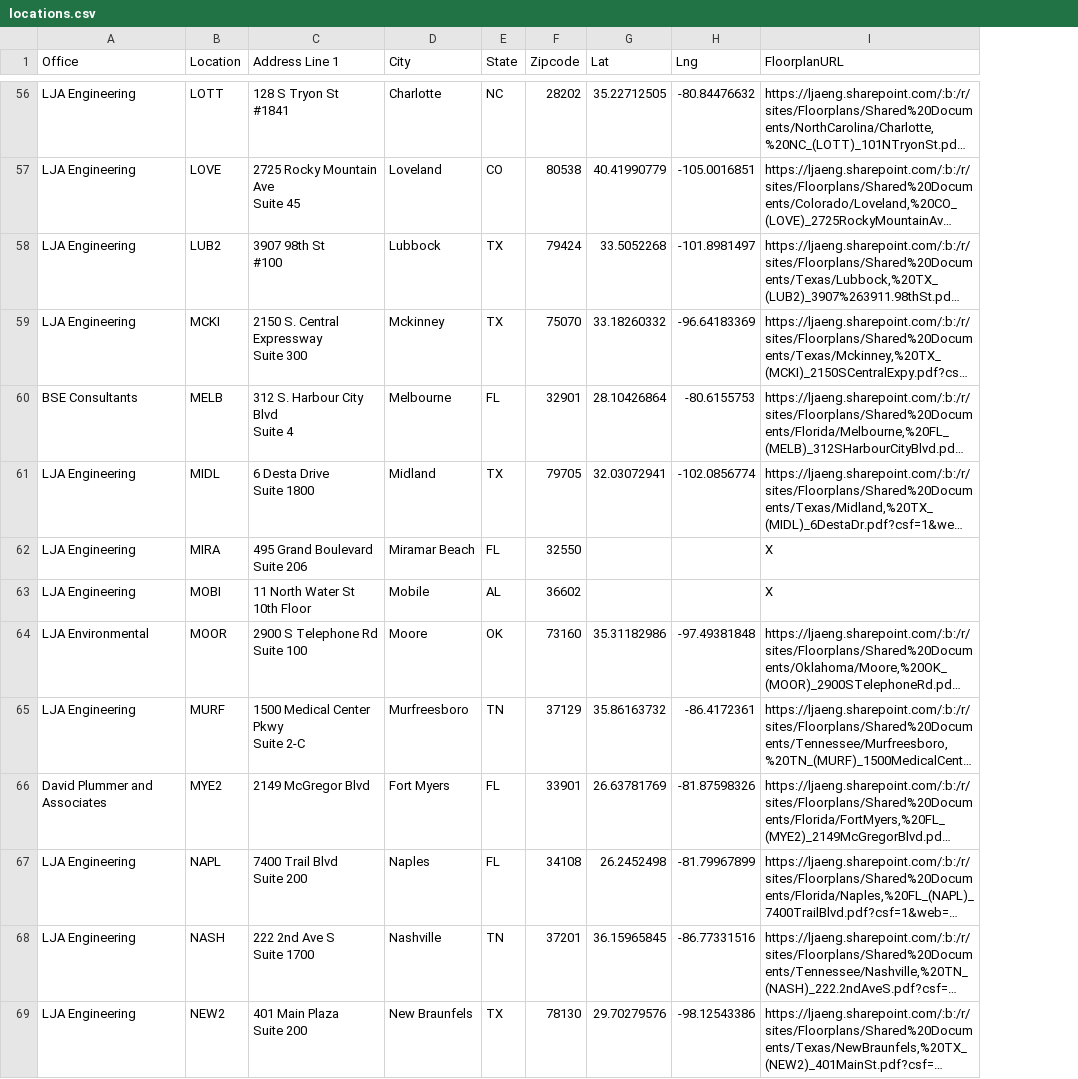
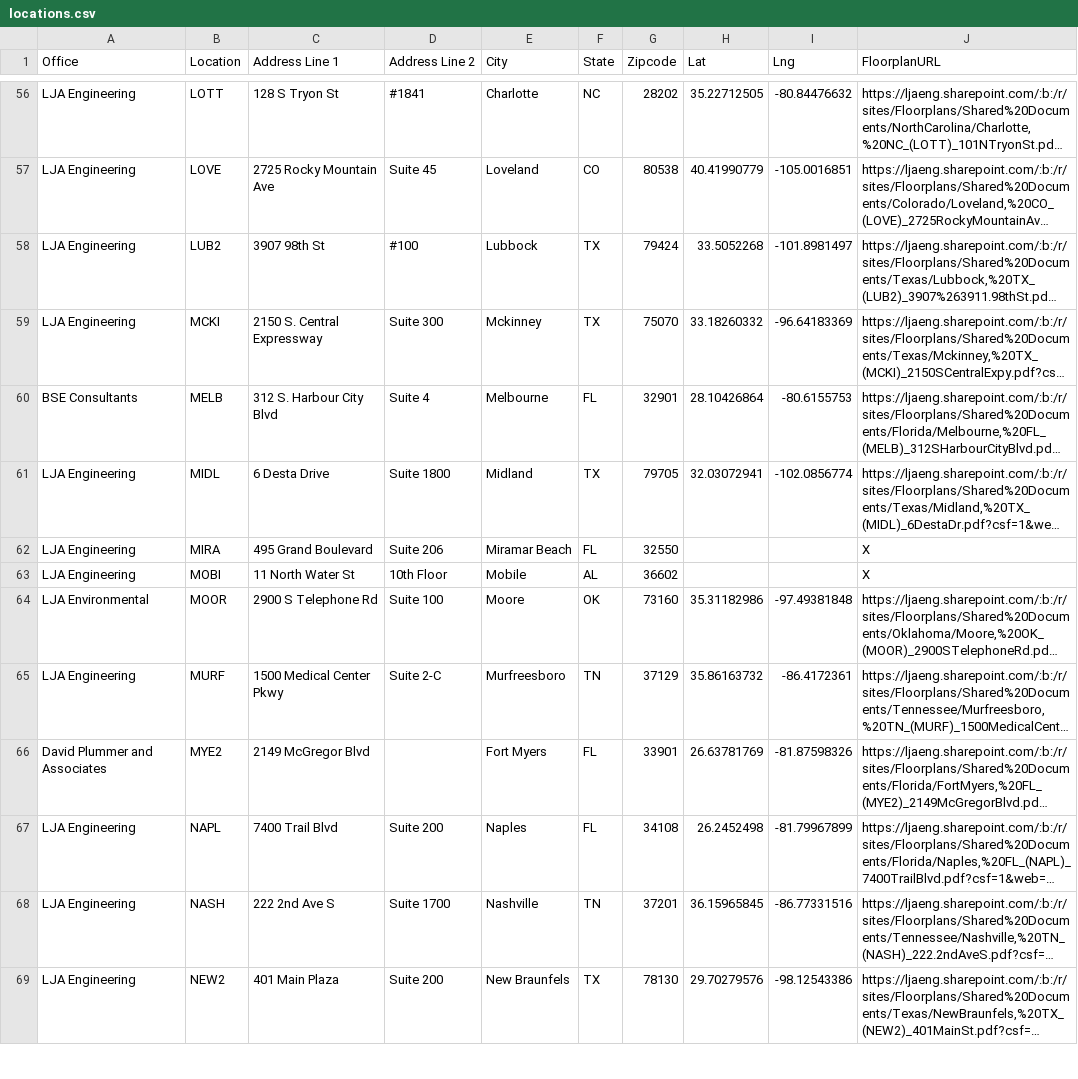
Before and after one commit to btseng-ai/OfficeLocations, a CSV file: locations.csv, drawn as a sheet; only a part is shown, gaps mark what is left out; long unchanged cells end in …; ↵ is a line break in a cell; the diff covers the shown part only; the diff names each change by its address in the sheet, - before the commit and + after, or states it on an @@ line.

Commit message:
updated addr2 script line

```diff
--- a/locations.csv
+++ b/locations.csv
+column D (Address Line 2), rows 56-69: #1841 | Suite 45 | #100 | Suite 300 | Suite 4 | Suite 1800 | Suite 206 | 10th Floor | Suite 100 | Suite 2-C |  | Suite 200 | Suite 1700 | Suite 200
-C56 (Address Line 1): 128 S Tryon St ↵ #1841
+C56 (Address Line 1): 128 S Tryon St
-C57 (Address Line 1): 2725 Rocky Mountain Ave ↵ Suite 45
+C57 (Address Line 1): 2725 Rocky Mountain Ave
-C58 (Address Line 1): 3907 98th St ↵ #100
+C58 (Address Line 1): 3907 98th St
-C59 (Address Line 1): 2150 S. Central Expressway ↵ Suite 300
+C59 (Address Line 1): 2150 S. Central Expressway
-C60 (Address Line 1): 312 S. Harbour City Blvd ↵ Suite 4
+C60 (Address Line 1): 312 S. Harbour City Blvd
-C61 (Address Line 1): 6 Desta Drive ↵ Suite 1800
+C61 (Address Line 1): 6 Desta Drive
-C62 (Address Line 1): 495 Grand Boulevard ↵ Suite 206
+C62 (Address Line 1): 495 Grand Boulevard
-C63 (Address Line 1): 11 North Water St ↵ 10th Floor
+C63 (Address Line 1): 11 North Water St
-C64 (Address Line 1): 2900 S Telephone Rd ↵ Suite 100
+C64 (Address Line 1): 2900 S Telephone Rd
-C65 (Address Line 1): 1500 Medical Center Pkwy ↵ Suite 2-C
+C65 (Address Line 1): 1500 Medical Center Pkwy
-C67 (Address Line 1): 7400 Trail Blvd ↵ Suite 200
+C67 (Address Line 1): 7400 Trail Blvd
-C68 (Address Line 1): 222 2nd Ave S ↵ Suite 1700
+C68 (Address Line 1): 222 2nd Ave S
-C69 (Address Line 1): 401 Main Plaza ↵ Suite 200
+C69 (Address Line 1): 401 Main Plaza
```
Also changed, not shown: 64 edited cells elsewhere in this file, 1 other file.
